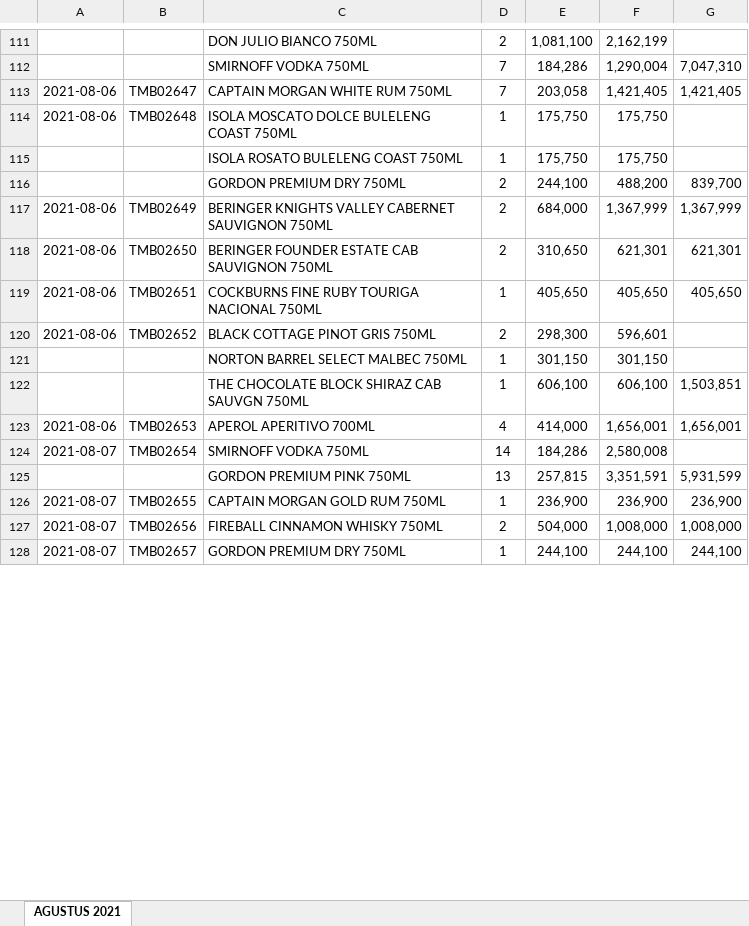
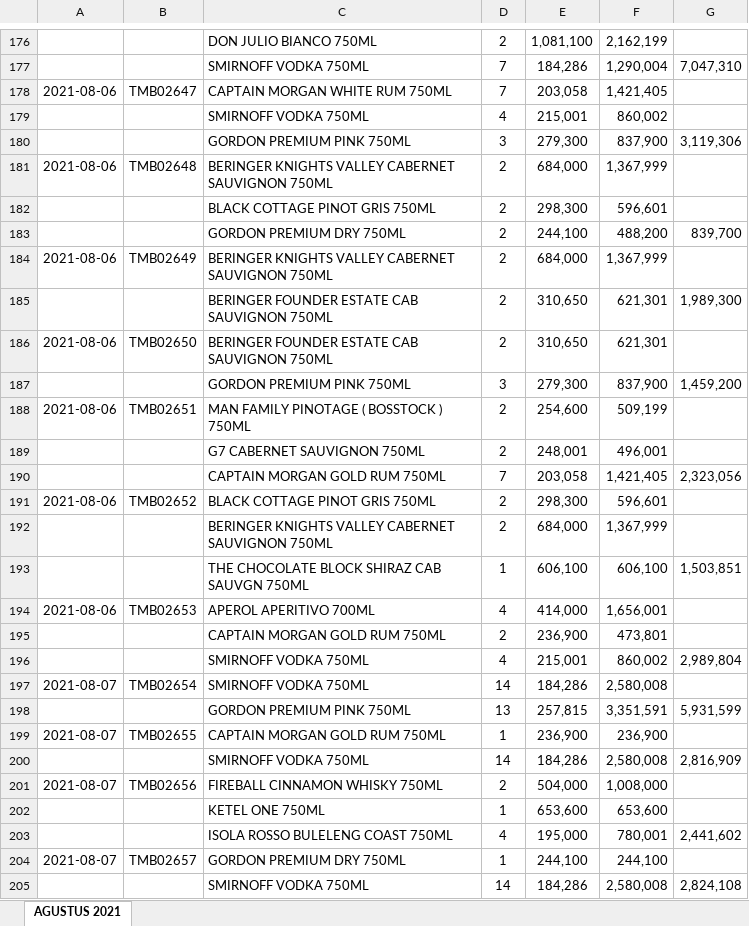
Before and after one commit to agussuartawan/data-mining, an Excel workbook: public/DataTransaction/Sample Data (100 Transaksi).xlsx, sheet AGUSTUS 2021, drawn as a sheet; only a part is shown, gaps mark what is left out; values as stored, in another font and other column widths than the file's, no borders; removed rows and columns are numbered as before the commit, all else as after; the diff covers the shown part only; the diff names each change by its address in the sheet, - before the commit and + after, or states it on an @@ line.

```diff
--- a/public/DataTransaction/Sample Data (100 Transaksi).xlsx (sheet AGUSTUS 2021)
+++ b/public/DataTransaction/Sample Data (100 Transaksi).xlsx (sheet AGUSTUS 2021)
-G178: 1,421,405
+G178: (empty)
+row 179:  |  | SMIRNOFF VODKA 750ML | 4 | 215,001 | 860,002
+row 180:  |  | GORDON PREMIUM PINK 750ML | 3 | 279,300 | 837,900 | 3,119,306
-C181: ISOLA MOSCATO DOLCE BULELENG COAST 750ML
+C181: BERINGER KNIGHTS VALLEY CABERNET SAUVIGNON 750ML
-D181: 1
+D181: 2
-E181: 175,750
+E181: 684,000
-F181: 175,750
+F181: 1,367,999
-row 115:  |  | ISOLA ROSATO BULELENG COAST 750ML | 1 | 175,750 | 175,750
+row 182:  |  | BLACK COTTAGE PINOT GRIS 750ML | 2 | 298,300 | 596,601
-G184: 1,367,999
+G184: (empty)
+row 185:  |  | BERINGER FOUNDER ESTATE CAB SAUVIGNON 750ML | 2 | 310,650 | 621,301 | 1,989,300
-G186: 621,301
+G186: (empty)
+row 187:  |  | GORDON PREMIUM PINK 750ML | 3 | 279,300 | 837,900 | 1,459,200
-C188: COCKBURNS FINE RUBY TOURIGA NACIONAL 750ML
+C188: MAN FAMILY PINOTAGE ( BOSSTOCK ) 750ML
-D188: 1
+D188: 2
-E188: 405,650
+E188: 254,600
-F188: 405,650
+F188: 509,199
-G188: 405,650
+G188: (empty)
+row 189:  |  | G7 CABERNET SAUVIGNON 750ML | 2 | 248,001 | 496,001
+row 190:  |  | CAPTAIN MORGAN GOLD RUM 750ML | 7 | 203,058 | 1,421,405 | 2,323,056
-row 121:  |  | NORTON BARREL SELECT MALBEC 750ML | 1 | 301,150 | 301,150
+row 192:  |  | BERINGER KNIGHTS VALLEY CABERNET SAUVIGNON 750ML | 2 | 684,000 | 1,367,999
-G194: 1,656,001
+G194: (empty)
+row 195:  |  | CAPTAIN MORGAN GOLD RUM 750ML | 2 | 236,900 | 473,801
+row 196:  |  | SMIRNOFF VODKA 750ML | 4 | 215,001 | 860,002 | 2,989,804
-G199: 236,900
+G199: (empty)
+row 200:  |  | SMIRNOFF VODKA 750ML | 14 | 184,286 | 2,580,008 | 2,816,909
-G201: 1,008,000
+G201: (empty)
+row 202:  |  | KETEL ONE 750ML | 1 | 653,600 | 653,600
+row 203:  |  | ISOLA ROSSO BULELENG COAST 750ML | 4 | 195,000 | 780,001 | 2,441,602
-G204: 244,100
+G204: (empty)
+row 205:  |  | SMIRNOFF VODKA 750ML | 14 | 184,286 | 2,580,008 | 2,824,108
```
Also changed, not shown: 113 added rows, 2 removed rows, 2 moved rows and 77 edited cells elsewhere in this sheet, 1 other file.
